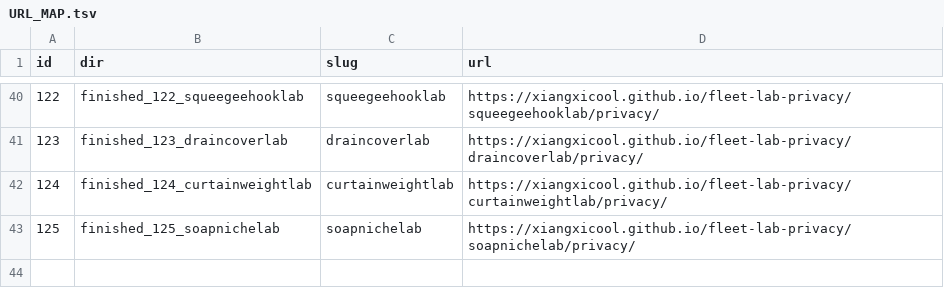
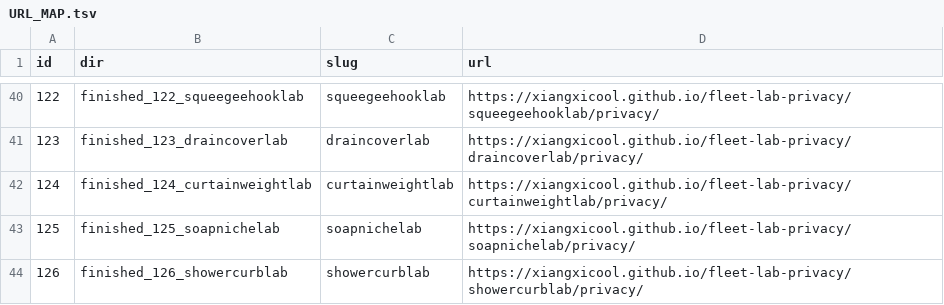
Before and after one commit to xiangxicool/fleet-lab-privacy, a TSV file: URL_MAP.tsv, drawn as a sheet; only a part is shown, gaps mark what is left out; the diff names each change by its address in the sheet, - before the commit and + after, or states it on an @@ line.

```diff
--- a/URL_MAP.tsv
+++ b/URL_MAP.tsv
+row 44: 126 | finished_126_showercurblab | showercurblab | https://xiangxicool.github.io/fleet-lab-privacy/showercurblab/privacy/
```
Also changed, not shown: 1 other file.
